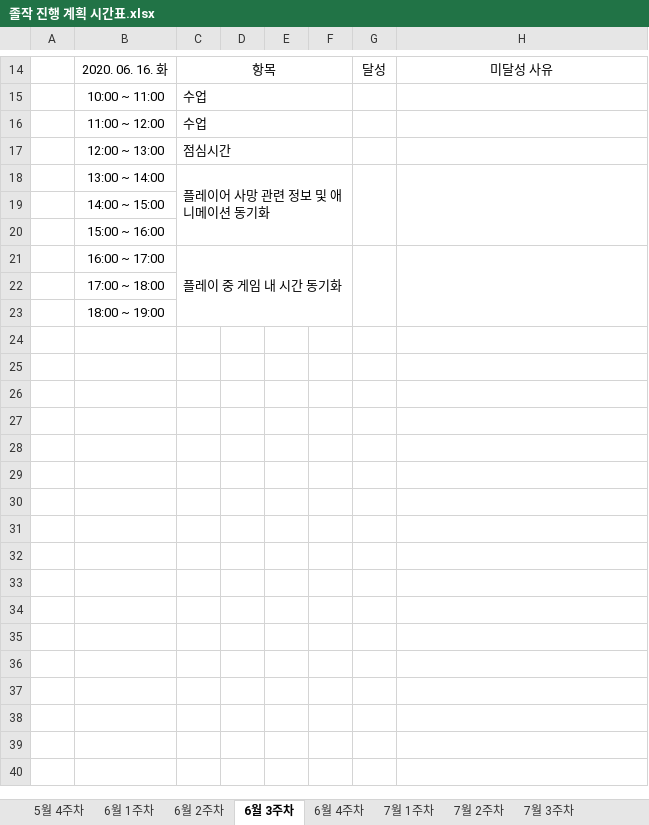
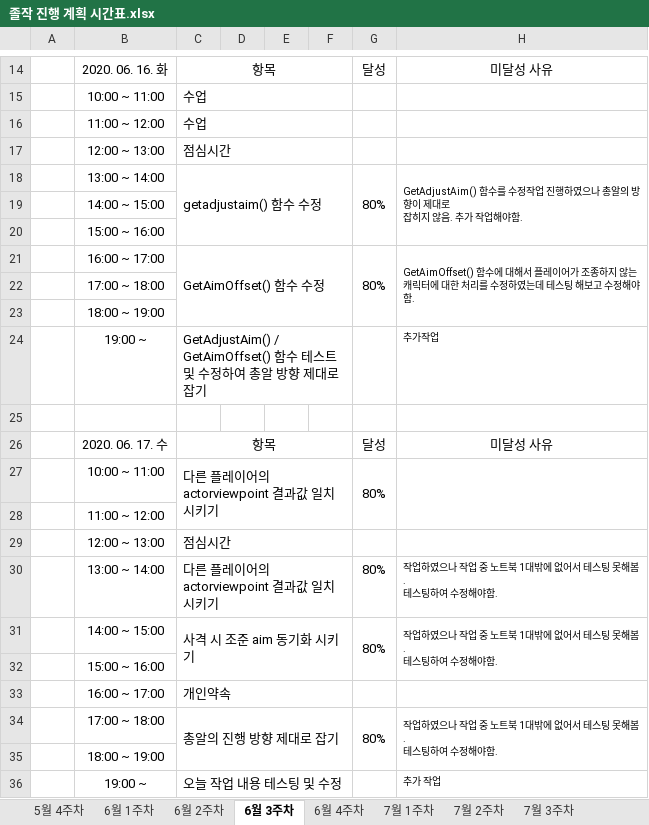
Before and after one commit to ymk1477/Project_Survivor_Kit, an Excel workbook: 졸작 진행 계획 시간표.xlsx, sheet 6월 3주차, drawn as a sheet; only a part is shown, gaps mark what is left out; values as stored, in another font and other column widths than the file's, no borders; removed rows and columns are numbered as before the commit, all else as after; ↵ is a line break in a cell; the diff names each change by its address in the sheet, - before the commit and + after, or states it on an @@ line.

```diff
--- a/졸작 진행 계획 시간표.xlsx (sheet 6월 3주차)
+++ b/졸작 진행 계획 시간표.xlsx (sheet 6월 3주차)
-row 18:  | 13:00 ~ 14:00 | 플레이어 사망 관련 정보 및 애니메이션 동기화
+row 18:  | 13:00 ~ 14:00 | getadjustaim() 함수 수정 |  |  |  | 80% | GetAdjustAim() 함수를 수정작업 진행하였으나 총알의 방향이 제대로 ↵ 잡히지 않음. 추가 작업해야함.
-row 21:  | 16:00 ~ 17:00 | 플레이 중 게임 내 시간 동기화
+row 21:  | 16:00 ~ 17:00 | GetAimOffset() 함수 수정 |  |  |  | 80% | GetAimOffset() 함수에 대해서 플레이어가 조종하지 않는 캐릭터에 대한 처리를 수정하였는데 테스팅 해보고 수정해야함.
+row 24:  | 19:00 ~ | GetAdjustAim() / GetAimOffset() 함수 테스트 및 수정하여 총알 방향 제대로 잡기 |  |  |  |  | 추가작업
+row 25: (empty)
+row 26:  | 2020. 06. 17. 수 | 항목 |  |  |  | 달성 | 미달성 사유
+row 27:  | 10:00 ~ 11:00 | 다른 플레이어의 actorviewpoint 결과값 일치시키기 |  |  |  | 80%
+row 28:  | 11:00 ~ 12:00
+row 29:  | 12:00 ~ 13:00 | 점심시간
+row 30:  | 13:00 ~ 14:00 | 다른 플레이어의 actorviewpoint 결과값 일치시키기 |  |  |  | 80% | 작업하였으나 작업 중 노트북 1대밖에 없어서 테스팅 못해봄. ↵ 테스팅하여 수정해야함.
+row 31:  | 14:00 ~ 15:00 | 사격 시 조준 aim 동기화 시키기 |  |  |  | 80% | 작업하였으나 작업 중 노트북 1대밖에 없어서 테스팅 못해봄. ↵ 테스팅하여 수정해야함.
+row 32:  | 15:00 ~ 16:00
+row 33:  | 16:00 ~ 17:00 | 개인약속
+row 34:  | 17:00 ~ 18:00 | 총알의 진행 방향 제대로 잡기 |  |  |  | 80% | 작업하였으나 작업 중 노트북 1대밖에 없어서 테스팅 못해봄. ↵ 테스팅하여 수정해야함.
+row 35:  | 18:00 ~ 19:00
+row 36:  | 19:00 ~ | 오늘 작업 내용 테스팅 및 수정 |  |  |  |  | 추가 작업
```
Also changed, not shown: 3 other files.
